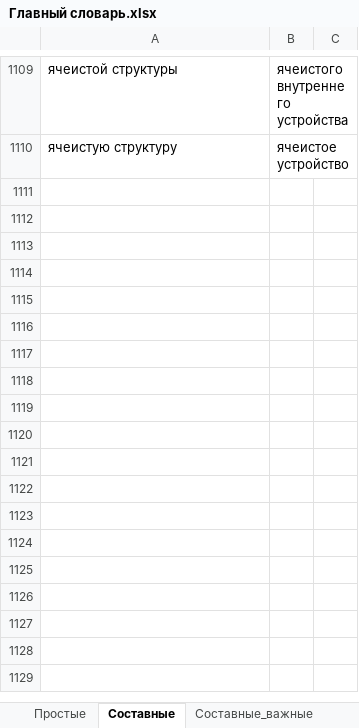
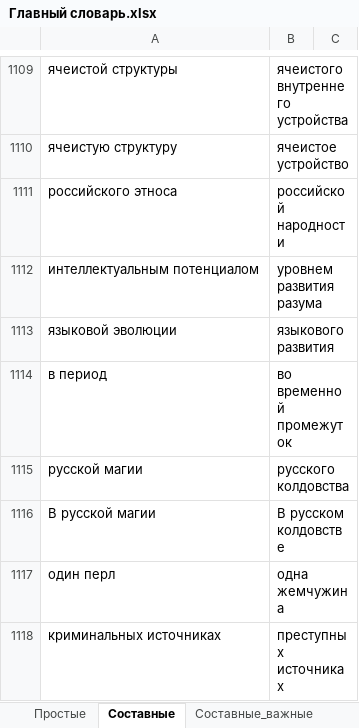
Before and after one commit to AveNRU/text_changer, an Excel workbook: словари/Главный словарь.xlsx, sheet Составные, drawn as a sheet; only a part is shown, gaps mark what is left out; values as stored, in another font and other column widths than the file's, no borders; 1 other sheet too large or unreadable and not compared; the diff names each change by its address in the sheet, - before the commit and + after, or states it on an @@ line.

```diff
--- a/словари/Главный словарь.xlsx (sheet Составные)
+++ b/словари/Главный словарь.xlsx (sheet Составные)
+row 1111: российского этноса | российской народности
+row 1112: интеллектуальным потенциалом | уровнем развития разума
+row 1113: языковой эволюции | языкового развития
+row 1114: в период | во временной промежуток
+row 1115: русской магии | русского колдовства
+row 1116: В русской магии | В русском колдовстве
+row 1117: один перл | одна жемчужина
+row 1118: криминальных источниках | преступных источниках
```
Also changed, not shown: sheet перевести, sheet после перевода, sheet Вездесущие, sheet добавить исходы, 1 other file.
